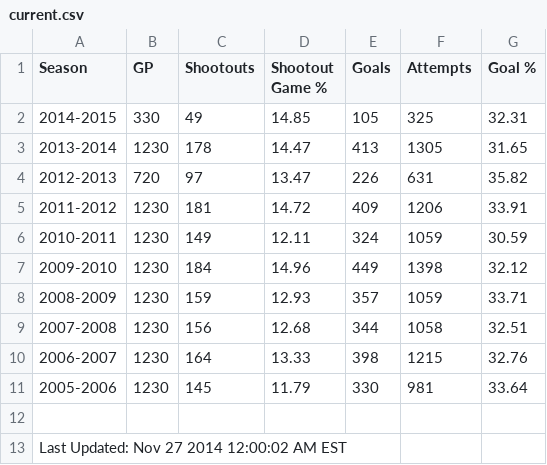
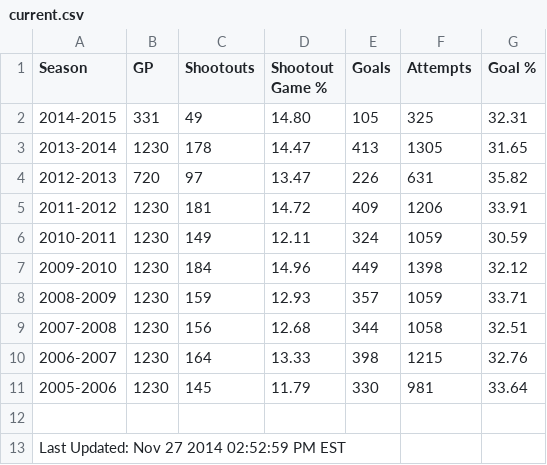
Before and after one commit to pyreking/Shootout, a CSV file: summary/current.csv, drawn as a sheet.

```diff
--- a/summary/current.csv
+++ b/summary/current.csv
@@ -1,3 +1,3 @@
 Season|GP|Shootouts|Shootout Game %|Goals|Attempts|Goal %
-2014-2015|330|49|14.85|105|325|32.31
+2014-2015|331|49|14.80|105|325|32.31
 2013-2014|1230|178|14.47|413|1305|31.65
@@ -12,2 +12,2 @@ Season|GP|Shootouts|Shootout Game %|Goals|Attempts|Goal %
 
-Last Updated: Nov 27 2014 12:00:02 AM EST
+Last Updated: Nov 27 2014 02:52:59 PM EST
```
Also changed, not shown: shots/shots.csv, summary/change_log.csv, 4 other files.
